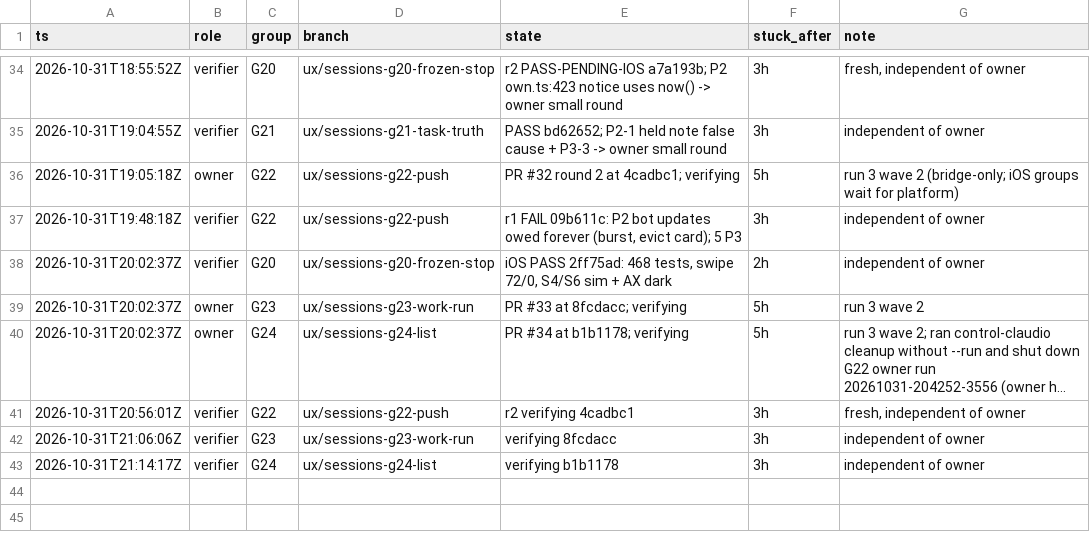
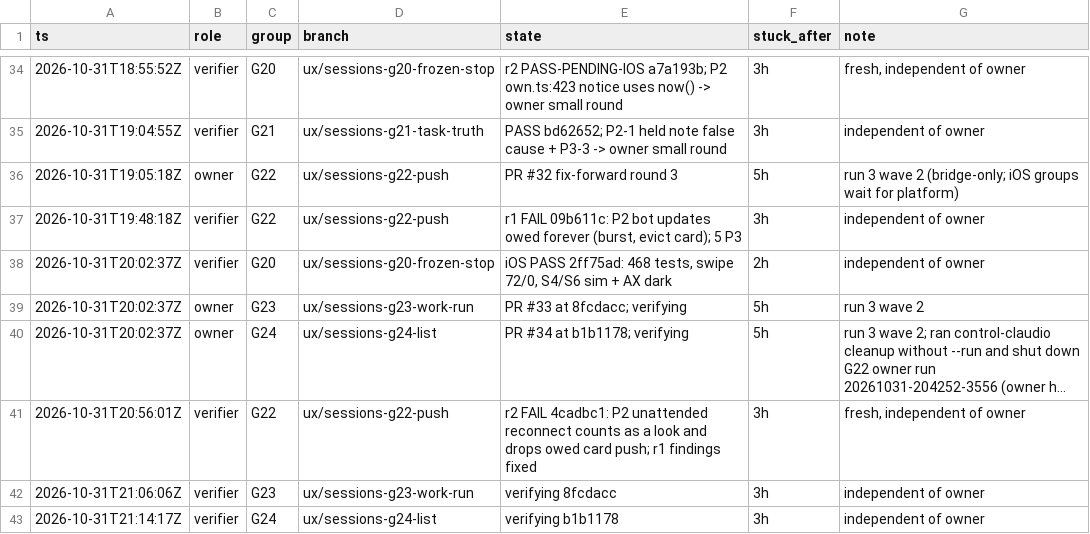
Before and after one commit to IamP5/claudio-bot, a TSV file: docs/ux-program/agents.tsv, drawn as a sheet; only a part is shown, gaps mark what is left out; long unchanged cells end in …; the diff names each change by its address in the sheet, - before the commit and + after, or states it on an @@ line.

```diff
--- a/docs/ux-program/agents.tsv
+++ b/docs/ux-program/agents.tsv
-E36 (state): PR #32 round 2 at 4cadbc1; verifying
+E36 (state): PR #32 fix-forward round 3
-E41 (state): r2 verifying 4cadbc1
+E41 (state): r2 FAIL 4cadbc1: P2 unattended reconnect counts as a look and drops owed card push; r1 findings fixed
```
